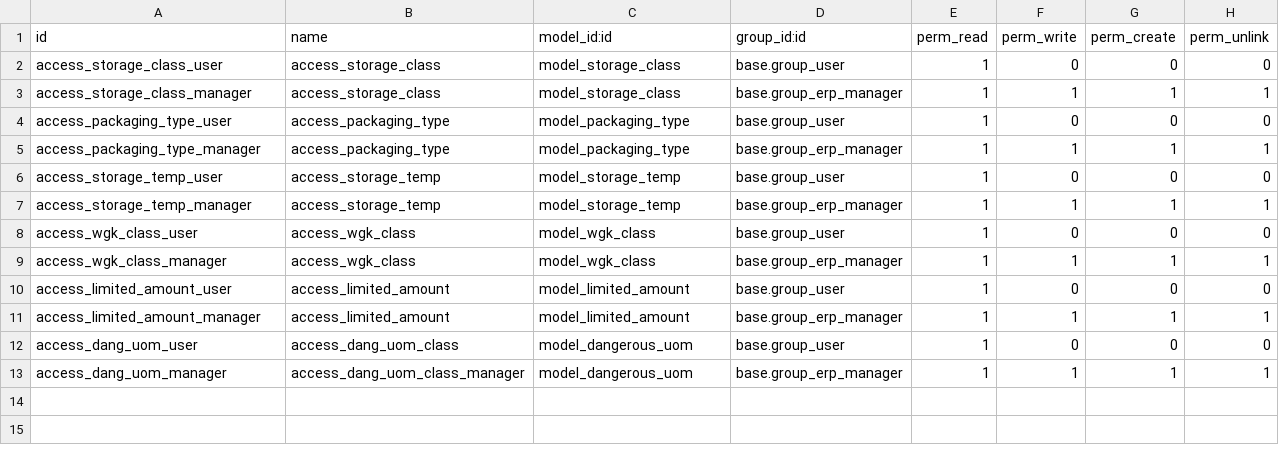
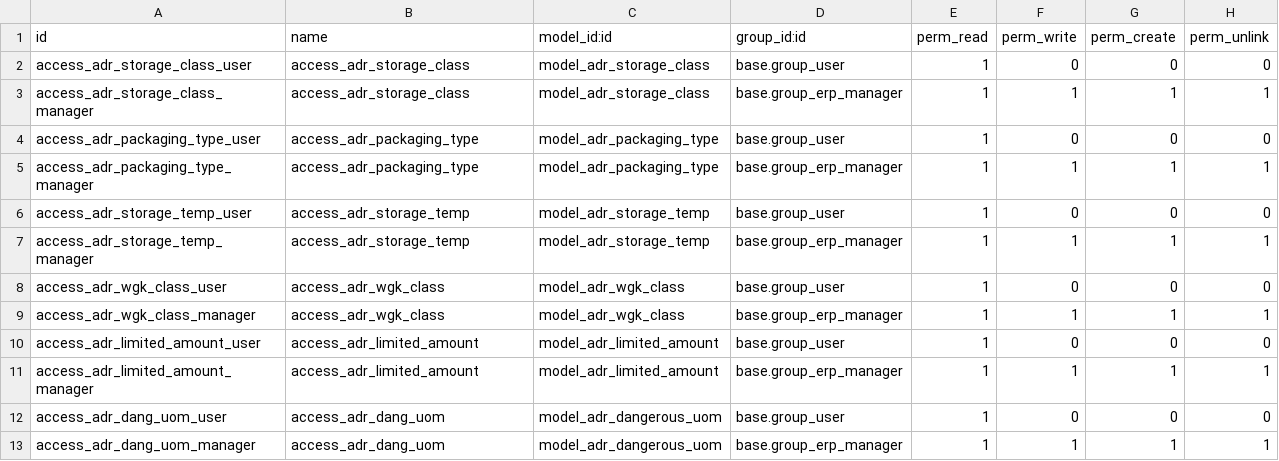
Before and after one commit to camptocamp/community-data-files, a CSV file: l10n_eu_product_adr_dangerous_goods/security/ir.model.access.csv, drawn as a sheet.

Commit message:
[MIG] l10n_eu_product_adr_dangerous_goods: Migration to 19.0

```diff
--- a/l10n_eu_product_adr_dangerous_goods/security/ir.model.access.csv
+++ b/l10n_eu_product_adr_dangerous_goods/security/ir.model.access.csv
@@ -1,13 +1,13 @@
 id,name,model_id:id,group_id:id,perm_read,perm_write,perm_create,perm_unlink
-access_storage_class_user,access_storage_class,model_storage_class,base.group_user,1,0,0,0
-access_storage_class_manager,access_storage_class,model_storage_class,base.group_erp_manager,1,1,1,1
-access_packaging_type_user,access_packaging_type,model_packaging_type,base.group_user,1,0,0,0
-access_packaging_type_manager,access_packaging_type,model_packaging_type,base.group_erp_manager,1,1,1,1
-access_storage_temp_user,access_storage_temp,model_storage_temp,base.group_user,1,0,0,0
-access_storage_temp_manager,access_storage_temp,model_storage_temp,base.group_erp_manager,1,1,1,1
-access_wgk_class_user,access_wgk_class,model_wgk_class,base.group_user,1,0,0,0
-access_wgk_class_manager,access_wgk_class,model_wgk_class,base.group_erp_manager,1,1,1,1
-access_limited_amount_user,access_limited_amount,model_limited_amount,base.group_user,1,0,0,0
-access_limited_amount_manager,access_limited_amount,model_limited_amount,base.group_erp_manager,1,1,1,1
-access_dang_uom_user,access_dang_uom_class,model_dangerous_uom,base.group_user,1,0,0,0
-access_dang_uom_manager,access_dang_uom_class_manager,model_dangerous_uom,base.group_erp_manager,1,1,1,1
+access_adr_storage_class_user,access_adr_storage_class,model_adr_storage_class,base.group_user,1,0,0,0
+access_adr_storage_class_manager,access_adr_storage_class,model_adr_storage_class,base.group_erp_manager,1,1,1,1
+access_adr_packaging_type_user,access_adr_packaging_type,model_adr_packaging_type,base.group_user,1,0,0,0
+access_adr_packaging_type_manager,access_adr_packaging_type,model_adr_packaging_type,base.group_erp_manager,1,1,1,1
+access_adr_storage_temp_user,access_adr_storage_temp,model_adr_storage_temp,base.group_user,1,0,0,0
+access_adr_storage_temp_manager,access_adr_storage_temp,model_adr_storage_temp,base.group_erp_manager,1,1,1,1
+access_adr_wgk_class_user,access_adr_wgk_class,model_adr_wgk_class,base.group_user,1,0,0,0
+access_adr_wgk_class_manager,access_adr_wgk_class,model_adr_wgk_class,base.group_erp_manager,1,1,1,1
+access_adr_limited_amount_user,access_adr_limited_amount,model_adr_limited_amount,base.group_user,1,0,0,0
+access_adr_limited_amount_manager,access_adr_limited_amount,model_adr_limited_amount,base.group_erp_manager,1,1,1,1
+access_adr_dang_uom_user,access_adr_dang_uom,model_adr_dangerous_uom,base.group_user,1,0,0,0
+access_adr_dang_uom_manager,access_adr_dang_uom,model_adr_dangerous_uom,base.group_erp_manager,1,1,1,1
```
Also changed, not shown: 26 other files.
